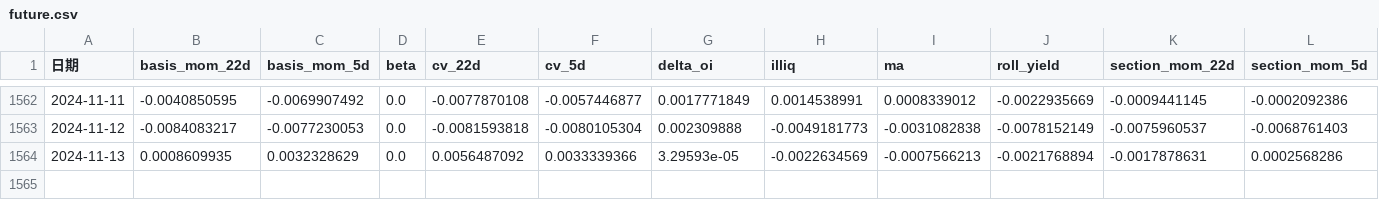
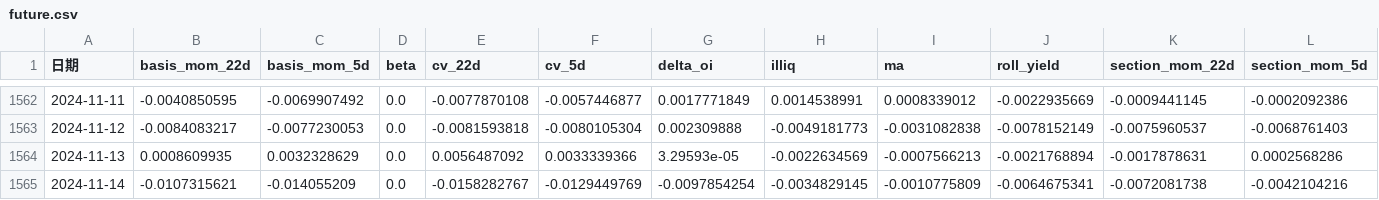
Before and after one commit to Euclid-Jie/quant_display, a CSV file: data/future.csv, drawn as a sheet; only a part is shown, gaps mark what is left out; rows hold the shown columns only; the diff names each change by its address in the sheet, - before the commit and + after, or states it on an @@ line.

```diff
--- a/data/future.csv
+++ b/data/future.csv
+row 1565: 2024-11-14 | -0.0107315621 | -0.014055209 | 0.0 | -0.0158282767 | -0.0129449769 | -0.0097854254 | -0.0034829145 | -0.0010775809 | -0.0064675341 | -0.0072081738 | -0.0042104216
```
Also changed, not shown: 1 other file.
